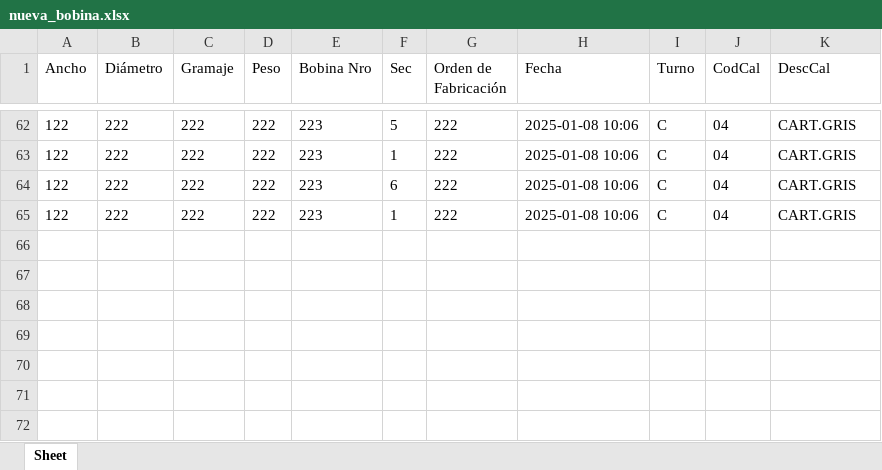
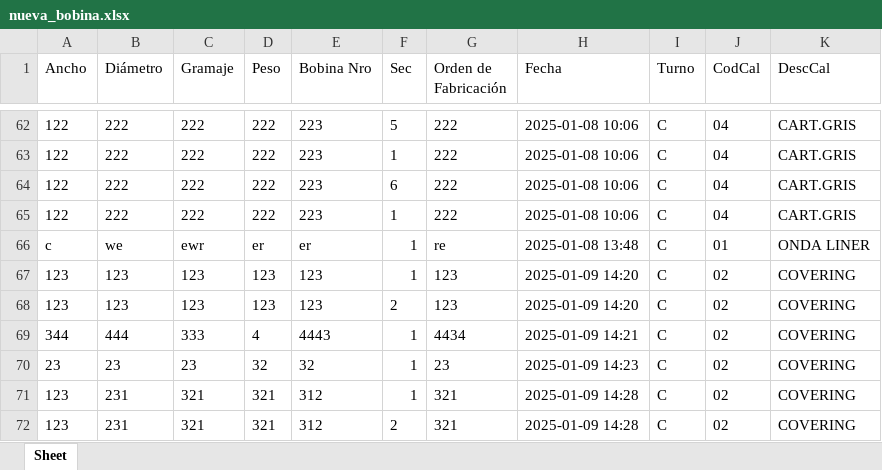
Before and after one commit to gustadelante/ProdPer_v3, an Excel workbook: nueva_bobina.xlsx, sheet Sheet, drawn as a sheet; only a part is shown, gaps mark what is left out; values as stored, in another font and other column widths than the file's, no borders; the diff names each change by its address in the sheet, - before the commit and + after, or states it on an @@ line.

```diff
--- a/nueva_bobina.xlsx (sheet Sheet)
+++ b/nueva_bobina.xlsx (sheet Sheet)
+row 66: c | we | ewr | er | er | 1 | re | 2025-01-08 13:48 | C | 01 | ONDA LINER
+row 67: 123 | 123 | 123 | 123 | 123 | 1 | 123 | 2025-01-09 14:20 | C | 02 | COVERING
+row 68: 123 | 123 | 123 | 123 | 123 | 2 | 123 | 2025-01-09 14:20 | C | 02 | COVERING
+row 69: 344 | 444 | 333 | 4 | 4443 | 1 | 4434 | 2025-01-09 14:21 | C | 02 | COVERING
+row 70: 23 | 23 | 23 | 32 | 32 | 1 | 23 | 2025-01-09 14:23 | C | 02 | COVERING
+row 71: 123 | 231 | 321 | 321 | 312 | 1 | 321 | 2025-01-09 14:28 | C | 02 | COVERING
+row 72: 123 | 231 | 321 | 321 | 312 | 2 | 321 | 2025-01-09 14:28 | C | 02 | COVERING
```
Also changed, not shown: 7 other files.
